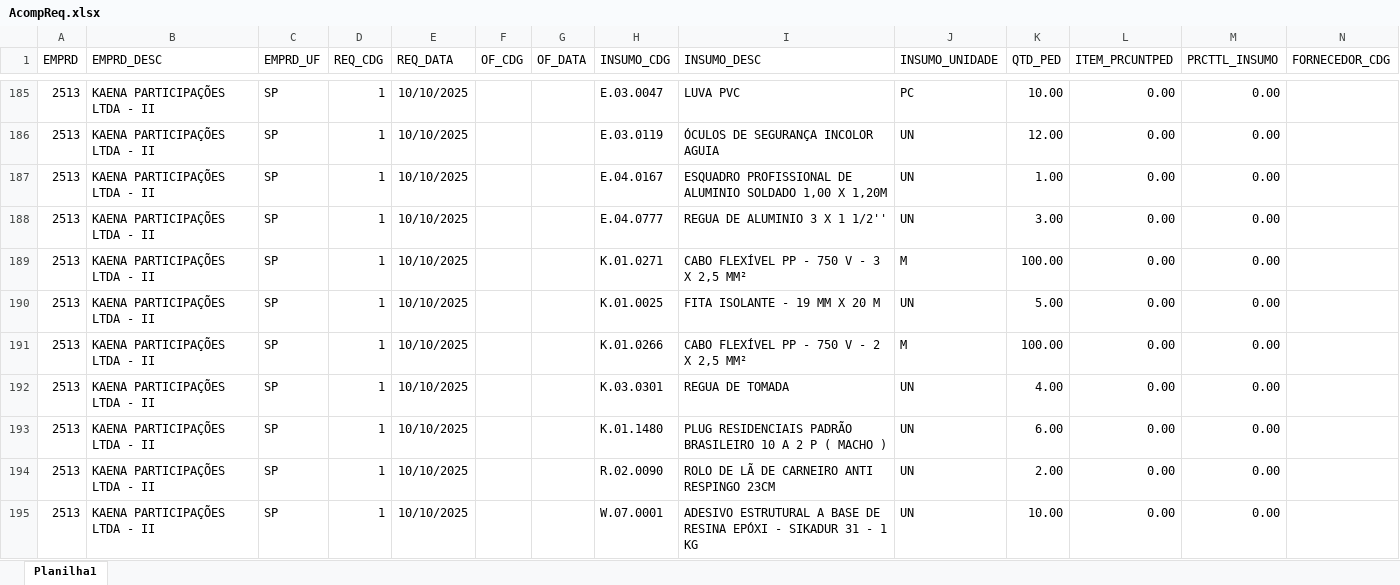
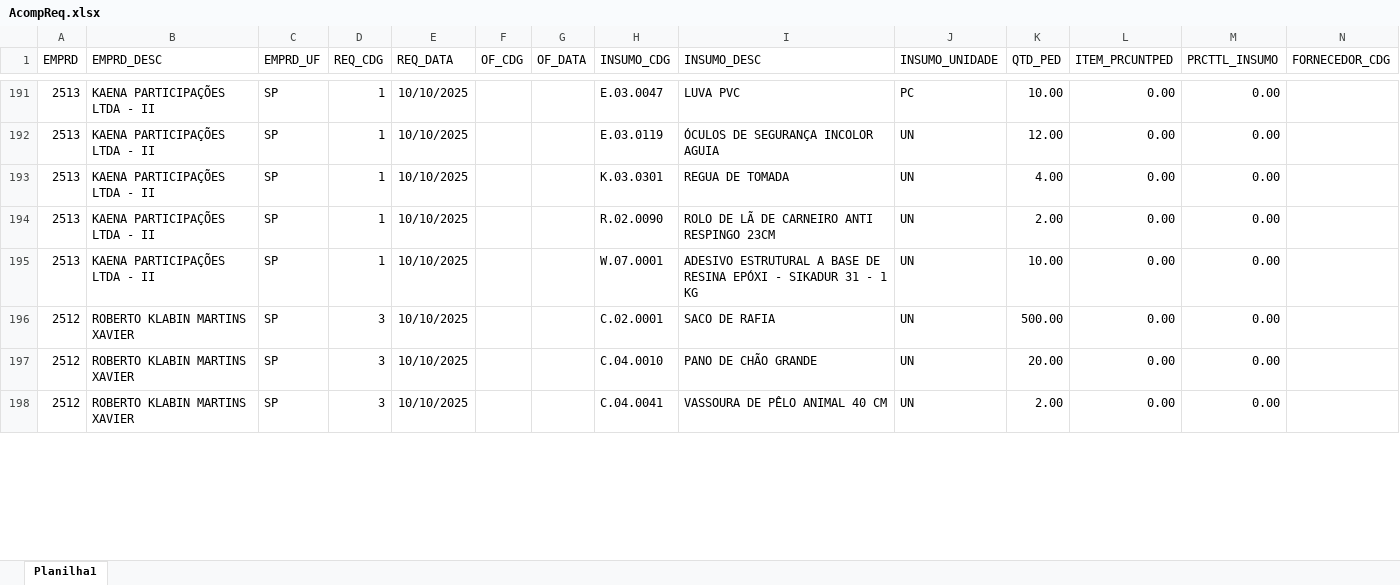
Before and after one commit to Mgiglio98/acompanhamento-requisicoes, an Excel workbook: AcompReq.xlsx, sheet Planilha1, drawn as a sheet; only a part is shown, gaps mark what is left out; values as stored, in another font and other column widths than the file's, no borders; removed rows and columns are numbered as before the commit, all else as after; rows hold the shown columns only; the diff covers the shown part only; the diff names each change by its address in the sheet, - before the commit and + after, or states it on an @@ line.

```diff
--- a/AcompReq.xlsx (sheet Planilha1)
+++ b/AcompReq.xlsx (sheet Planilha1)
-row 187: 2513 | KAENA PARTICIPAÇÕES LTDA - II | SP | 1 | 10/10/2025 |  |  | E.04.0167 | ESQUADRO PROFISSIONAL DE ALUMINIO SOLDADO 1,00 X 1,20M | UN | 1.00 | 0.00 | 0.00
-row 188: 2513 | KAENA PARTICIPAÇÕES LTDA - II | SP | 1 | 10/10/2025 |  |  | E.04.0777 | REGUA DE ALUMINIO 3 X 1 1/2'' | UN | 3.00 | 0.00 | 0.00
-row 189: 2513 | KAENA PARTICIPAÇÕES LTDA - II | SP | 1 | 10/10/2025 |  |  | K.01.0271 | CABO FLEXÍVEL PP - 750 V - 3 X 2,5 MM² | M | 100.00 | 0.00 | 0.00
-row 190: 2513 | KAENA PARTICIPAÇÕES LTDA - II | SP | 1 | 10/10/2025 |  |  | K.01.0025 | FITA ISOLANTE - 19 MM X 20 M | UN | 5.00 | 0.00 | 0.00
-row 191: 2513 | KAENA PARTICIPAÇÕES LTDA - II | SP | 1 | 10/10/2025 |  |  | K.01.0266 | CABO FLEXÍVEL PP - 750 V - 2 X 2,5 MM² | M | 100.00 | 0.00 | 0.00
-row 193: 2513 | KAENA PARTICIPAÇÕES LTDA - II | SP | 1 | 10/10/2025 |  |  | K.01.1480 | PLUG RESIDENCIAIS PADRÃO BRASILEIRO 10 A 2 P ( MACHO ) | UN | 6.00 | 0.00 | 0.00
+row 196: 2512 | ROBERTO KLABIN MARTINS XAVIER | SP | 3 | 10/10/2025 |  |  | C.02.0001 | SACO DE RAFIA | UN | 500.00 | 0.00 | 0.00
+row 197: 2512 | ROBERTO KLABIN MARTINS XAVIER | SP | 3 | 10/10/2025 |  |  | C.04.0010 | PANO DE CHÃO GRANDE | UN | 20.00 | 0.00 | 0.00
+row 198: 2512 | ROBERTO KLABIN MARTINS XAVIER | SP | 3 | 10/10/2025 |  |  | C.04.0041 | VASSOURA DE PÊLO ANIMAL 40 CM | UN | 2.00 | 0.00 | 0.00
```
Also changed, not shown: 102 added rows, 3 removed rows and 20 edited cells elsewhere in this sheet.
